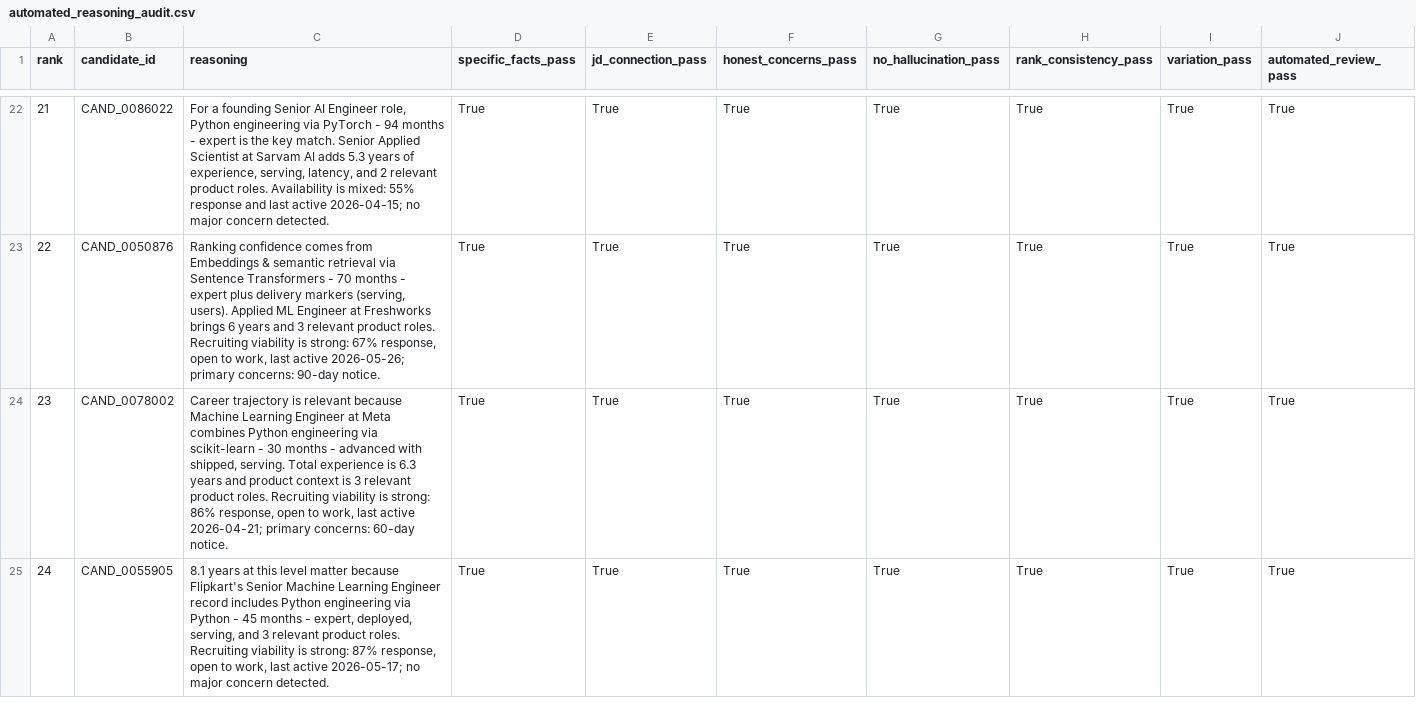
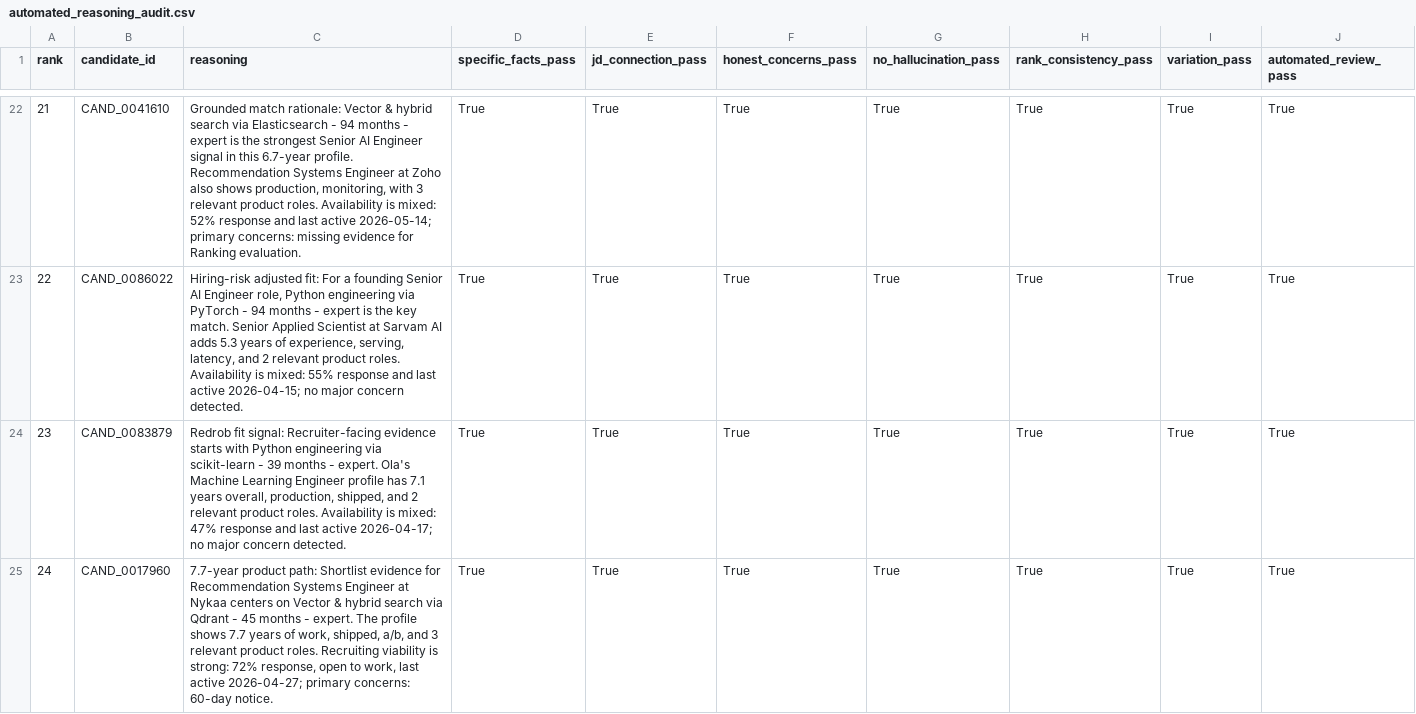
Before and after one commit to Zian-Surani/crest-redrob-candidate-intelligence, a CSV file: backend/data/sandbox/automated_reasoning_audit.csv, drawn as a sheet; only a part is shown, gaps mark what is left out; the diff covers the shown part only.

```diff
--- a/backend/data/sandbox/automated_reasoning_audit.csv
+++ b/backend/data/sandbox/automated_reasoning_audit.csv
@@ -22,4 +22,4 @@ rank,candidate_id,reasoning,specific_facts_pass,jd_connection_pass,honest_concer
-21,CAND_0086022,"For a founding Senior AI Engineer role, Python engineering via PyTorch - 94 months - expert is the key match. Senior Applied Scientist at Sarvam AI adds 5.3 years of experience, serving, latency, and 2 relevant product roles. Availability is mixed: 55% response and last active 2026-04-15; no major concern detected.",True,True,True,True,True,True,True
-22,CAND_0050876,"Ranking confidence comes from Embeddings & semantic retrieval via Sentence Transformers - 70 months - expert plus delivery markers (serving, users). Applied ML Engineer at Freshworks brings 6 years and 3 relevant product roles. Recruiting viability is strong: 67% response, open to work, last active 2026-05-26; primary concerns: 90-day notice.",True,True,True,True,True,True,True
-23,CAND_0078002,"Career trajectory is relevant because Machine Learning Engineer at Meta combines Python engineering via scikit-learn - 30 months - advanced with shipped, serving. Total experience is 6.3 years and product context is 3 relevant product roles. Recruiting viability is strong: 86% response, open to work, last active 2026-04-21; primary concerns: 60-day notice.",True,True,True,True,True,True,True
-24,CAND_0055905,"8.1 years at this level matter because Flipkart's Senior Machine Learning Engineer record includes Python engineering via Python - 45 months - expert, deployed, serving, and 3 relevant product roles. Recruiting viability is strong: 87% response, open to work, last active 2026-05-17; no major concern detected.",True,True,True,True,True,True,True
+21,CAND_0041610,"Grounded match rationale: Vector & hybrid search via Elasticsearch - 94 months - expert is the strongest Senior AI Engineer signal in this 6.7-year profile. Recommendation Systems Engineer at Zoho also shows production, monitoring, with 3 relevant product roles. Availability is mixed: 52% response and last active 2026-05-14; primary concerns: missing evidence for Ranking evaluation.",True,True,True,True,True,True,True
+22,CAND_0086022,"Hiring-risk adjusted fit: For a founding Senior AI Engineer role, Python engineering via PyTorch - 94 months - expert is the key match. Senior Applied Scientist at Sarvam AI adds 5.3 years of experience, serving, latency, and 2 relevant product roles. Availability is mixed: 55% response and last active 2026-04-15; no major concern detected.",True,True,True,True,True,True,True
+23,CAND_0083879,"Redrob fit signal: Recruiter-facing evidence starts with Python engineering via scikit-learn - 39 months - expert. Ola's Machine Learning Engineer profile has 7.1 years overall, production, shipped, and 2 relevant product roles. Availability is mixed: 47% response and last active 2026-04-17; no major concern detected.",True,True,True,True,True,True,True
+24,CAND_0017960,"7.7-year product path: Shortlist evidence for Recommendation Systems Engineer at Nykaa centers on Vector & hybrid search via Qdrant - 45 months - expert. The profile shows 7.7 years of work, shipped, a/b, and 3 relevant product roles. Recruiting viability is strong: 72% response, open to work, last active 2026-04-27; primary concerns: 60-day notice.",True,True,True,True,True,True,True
```
Also changed, not shown: 174 edited cells elsewhere in this file, backend/data/automated_reasoning_audit.csv, backend/data/crest_submission.csv, 30 other files.
